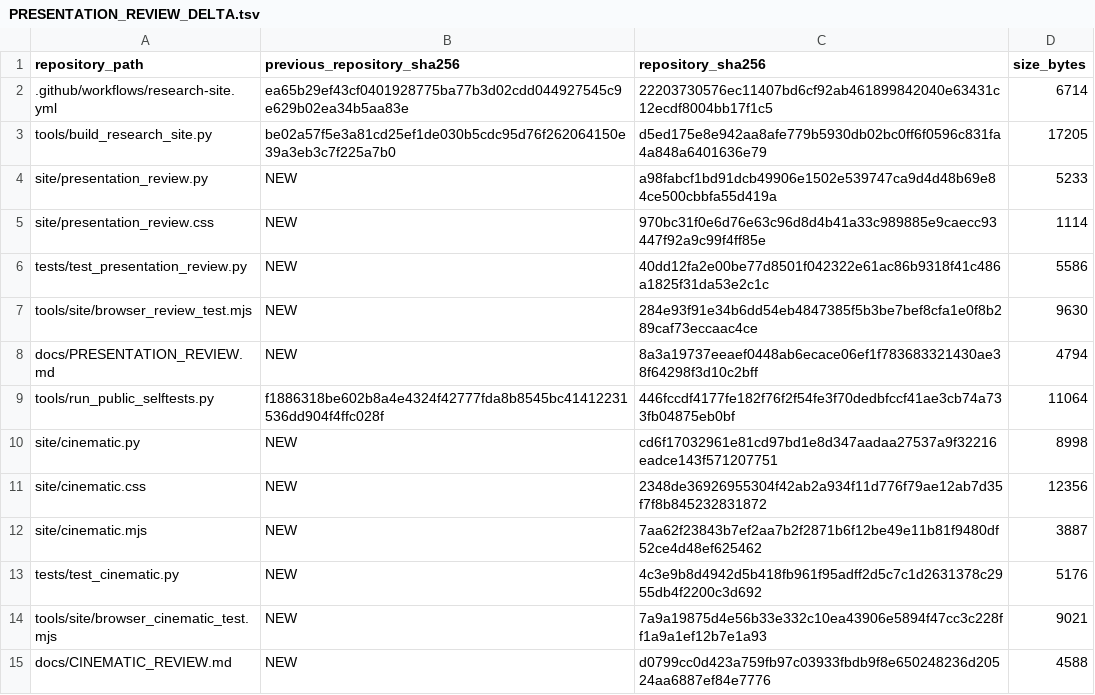
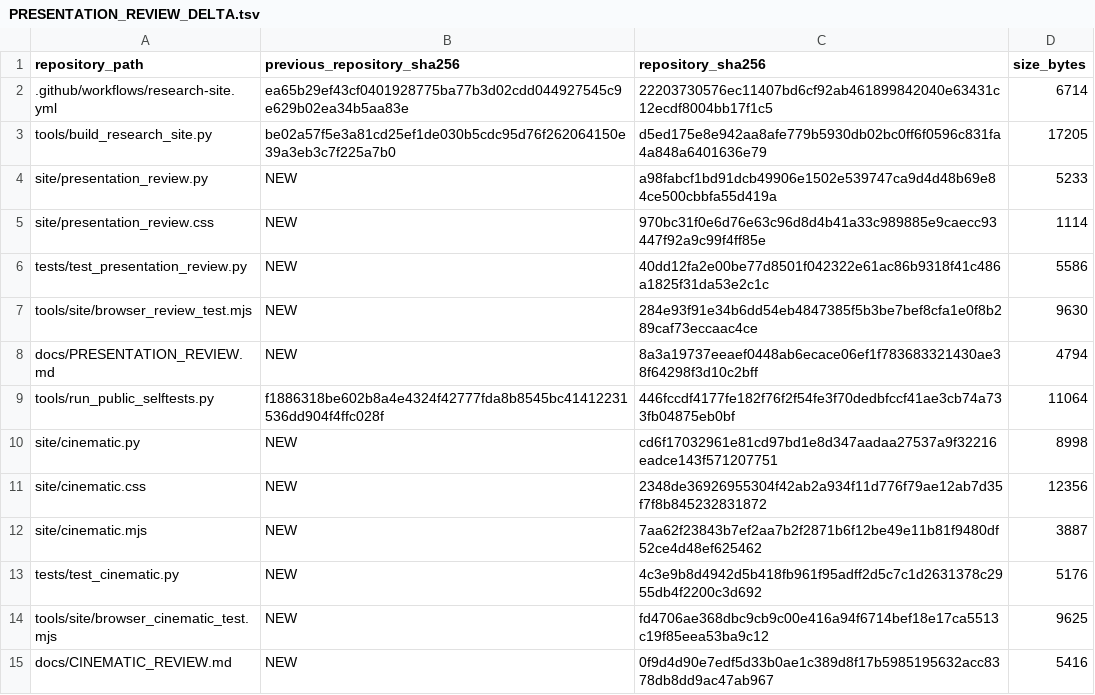
Before and after one commit to spicmaff/malonaldehyde-transition-sampling, a TSV file: provenance/PRESENTATION_REVIEW_DELTA.tsv, drawn as a sheet.

```diff
--- a/provenance/PRESENTATION_REVIEW_DELTA.tsv
+++ b/provenance/PRESENTATION_REVIEW_DELTA.tsv
@@ -13,3 +13,3 @@ site/cinematic.mjs	NEW	7aa62f23843b7ef2aa7b2f2871b6f12be49e11b81f9480df52ce4d48e
 tests/test_cinematic.py	NEW	4c3e9b8d4942d5b418fb961f95adff2d5c7c1d2631378c2955db4f2200c3d692	5176
-tools/site/browser_cinematic_test.mjs	NEW	7a9a19875d4e56b33e332c10ea43906e5894f47cc3c228ff1a9a1ef12b7e1a93	9021
-docs/CINEMATIC_REVIEW.md	NEW	d0799cc0d423a759fb97c03933fbdb9f8e650248236d20524aa6887ef84e7776	4588
+tools/site/browser_cinematic_test.mjs	NEW	fd4706ae368dbc9cb9c00e416a94f6714bef18e17ca5513c19f85eea53ba9c12	9625
+docs/CINEMATIC_REVIEW.md	NEW	0f9d4d90e7edf5d33b0ae1c389d8f17b5985195632acc8378db8dd9ac47ab967	5416
```
Also changed, not shown: 2 other files.
